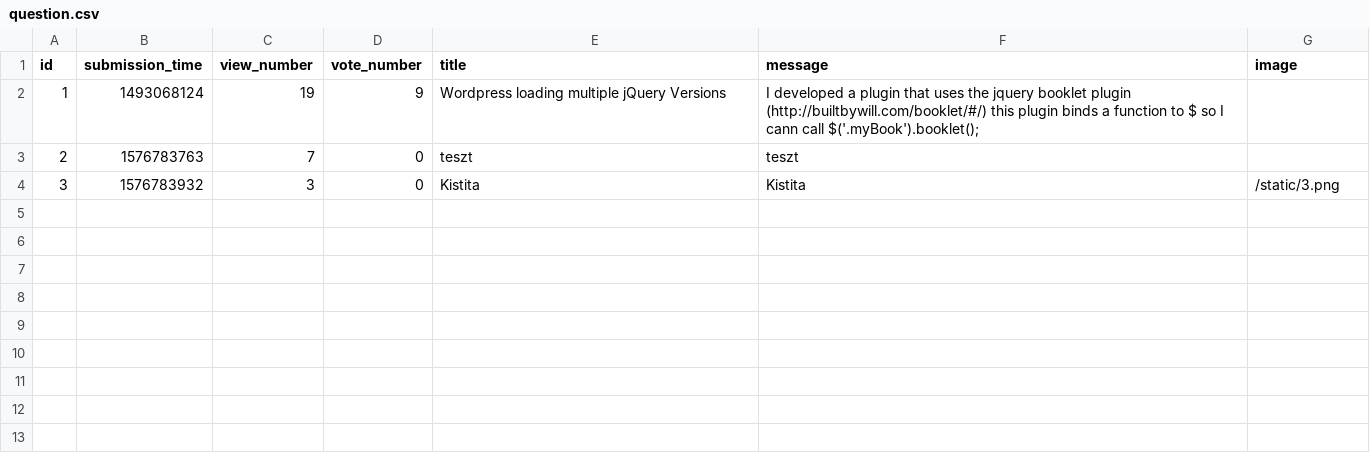
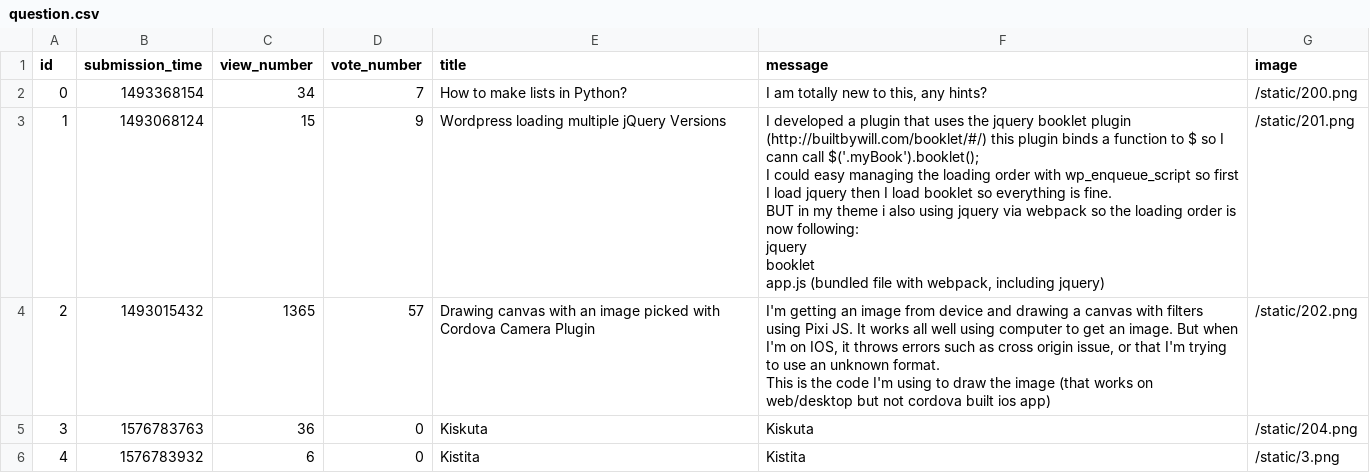
Before and after one commit to urbnzs/ask-mate-python, a CSV file: sample_data/question.csv, drawn as a sheet.

```diff
--- a/sample_data/question.csv
+++ b/sample_data/question.csv
@@ -1,5 +1,16 @@
 id,submission_time,view_number,vote_number,title,message,image
-1,1493068124,19,9,Wordpress loading multiple jQuery Versions,"I developed a plugin that uses the jquery booklet plugin (http://builtbywill.com/booklet/#/) this plugin binds a function to $ so I cann call $('.myBook').booklet();
-",
-2,1576783763,7,0,teszt,teszt,
-3,1576783932,3,0,Kistita,Kistita,/static/3.png
+0,1493368154,34,7,How to make lists in Python?,"I am totally new to this, any hints?",/static/200.png
+1,1493068124,15,9,Wordpress loading multiple jQuery Versions,"I developed a plugin that uses the jquery booklet plugin (http://builtbywill.com/booklet/#/) this plugin binds a function to $ so I cann call $('.myBook').booklet();
+
+I could easy managing the loading order with wp_enqueue_script so first I load jquery then I load booklet so everything is fine.
+
+BUT in my theme i also using jquery via webpack so the loading order is now following:
+
+jquery
+booklet
+app.js (bundled file with webpack, including jquery)",/static/201.png
+2,1493015432,1365,57,Drawing canvas with an image picked with Cordova Camera Plugin,"I'm getting an image from device and drawing a canvas with filters using Pixi JS. It works all well using computer to get an image. But when I'm on IOS, it throws errors such as cross origin issue, or that I'm trying to use an unknown format.
+
+This is the code I'm using to draw the image (that works on web/desktop but not cordova built ios app)",/static/202.png
+3,1576783763,36,0,Kiskuta,Kiskuta,/static/204.png
+4,1576783932,6,0,Kistita,Kistita,/static/3.png
```
Also changed, not shown: sample_data/answer.csv, 9 other files.
